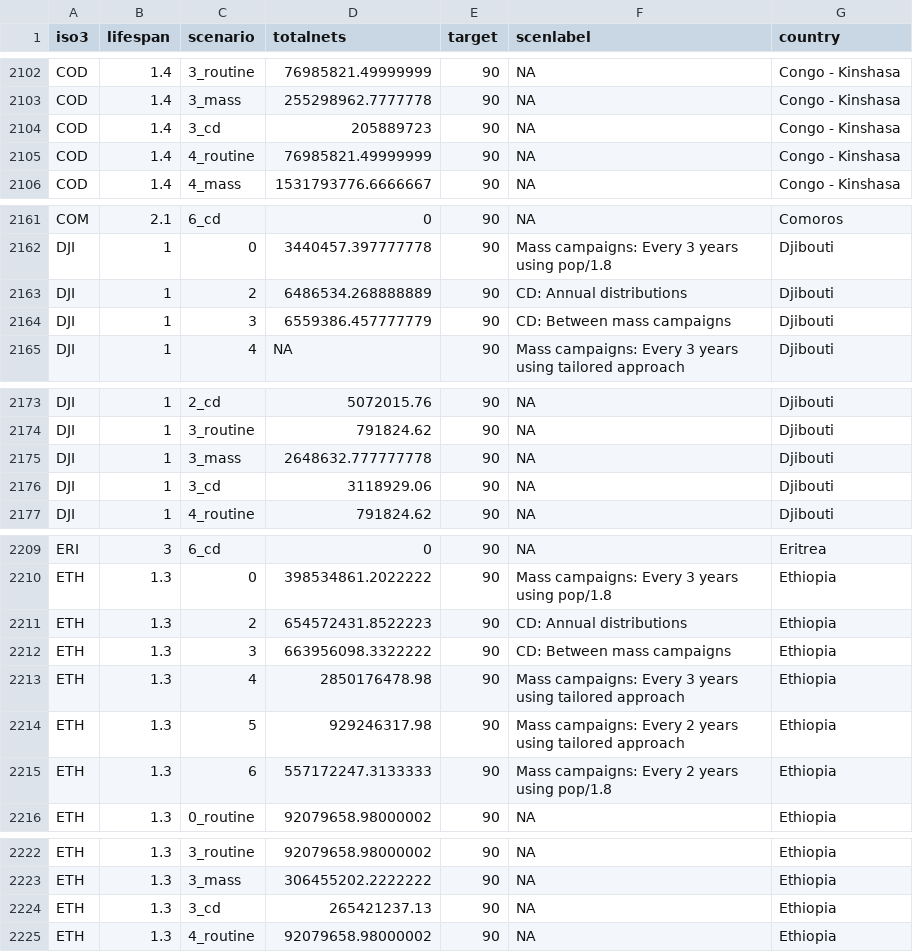
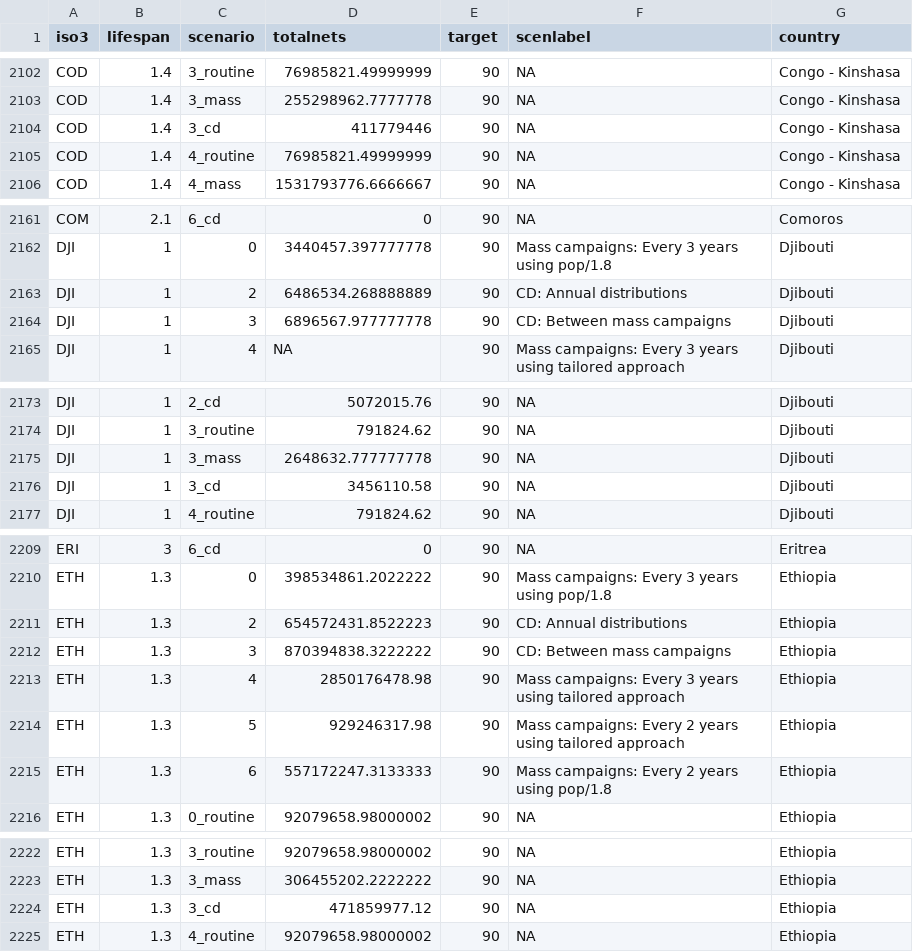
Before and after one commit to hkoenker/Quantification, a CSV file: site/totalnetsall.csv, drawn as a sheet; only a part is shown, gaps mark what is left out; the diff covers the shown part only.

```diff
--- a/site/totalnetsall.csv
+++ b/site/totalnetsall.csv
@@ -2103,3 +2103,3 @@ COD,1.4,3_routine,76985821.49999999,90,NA,Congo - Kinshasa
 COD,1.4,3_mass,255298962.7777778,90,NA,Congo - Kinshasa
-COD,1.4,3_cd,205889723,90,NA,Congo - Kinshasa
+COD,1.4,3_cd,411779446,90,NA,Congo - Kinshasa
 COD,1.4,4_routine,76985821.49999999,90,NA,Congo - Kinshasa
@@ -2163,3 +2163,3 @@ DJI,1,0,3440457.397777778,90,Mass campaigns: Every 3 years using pop/1.8,Djibout
 DJI,1,2,6486534.268888889,90,CD: Annual distributions,Djibouti
-DJI,1,3,6559386.457777779,90,CD: Between mass campaigns,Djibouti
+DJI,1,3,6896567.977777778,90,CD: Between mass campaigns,Djibouti
 DJI,1,4,NA,90,Mass campaigns: Every 3 years using tailored approach,Djibouti
@@ -2175,3 +2175,3 @@ DJI,1,3_routine,791824.62,90,NA,Djibouti
 DJI,1,3_mass,2648632.777777778,90,NA,Djibouti
-DJI,1,3_cd,3118929.06,90,NA,Djibouti
+DJI,1,3_cd,3456110.58,90,NA,Djibouti
 DJI,1,4_routine,791824.62,90,NA,Djibouti
@@ -2211,3 +2211,3 @@ ETH,1.3,0,398534861.2022222,90,Mass campaigns: Every 3 years using pop/1.8,Ethio
 ETH,1.3,2,654572431.8522223,90,CD: Annual distributions,Ethiopia
-ETH,1.3,3,663956098.3322222,90,CD: Between mass campaigns,Ethiopia
+ETH,1.3,3,870394838.3222222,90,CD: Between mass campaigns,Ethiopia
 ETH,1.3,4,2850176478.98,90,Mass campaigns: Every 3 years using tailored approach,Ethiopia
@@ -2223,3 +2223,3 @@ ETH,1.3,3_routine,92079658.98000002,90,NA,Ethiopia
 ETH,1.3,3_mass,306455202.2222222,90,NA,Ethiopia
-ETH,1.3,3_cd,265421237.13,90,NA,Ethiopia
+ETH,1.3,3_cd,471859977.12,90,NA,Ethiopia
 ETH,1.3,4_routine,92079658.98000002,90,NA,Ethiopia
```
Also changed, not shown: 15 edited cells elsewhere in this file, site/access_over_time_best.csv, site/table_q_s2s3long.csv, 3 other files.
